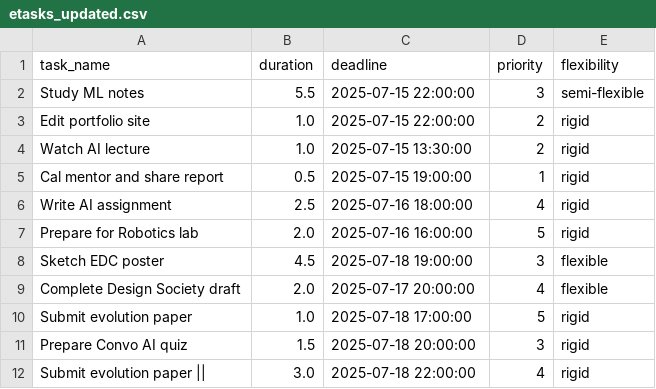
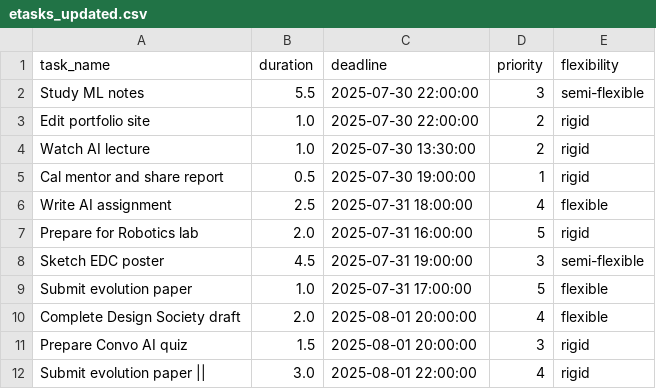
Before and after one commit to Spathneja21/SAARTHI, a CSV file: SAARTHI V1.2.0/task_manager/data/etasks_updated.csv, drawn as a sheet.

```diff
--- a/SAARTHI V1.2.0/task_manager/data/etasks_updated.csv
+++ b/SAARTHI V1.2.0/task_manager/data/etasks_updated.csv
@@ -1,12 +1,12 @@
 task_name,duration,deadline,priority,flexibility
-Study ML notes,5.5,2025-07-15 22:00:00,3,semi-flexible
-Edit portfolio site,1.0,2025-07-15 22:00:00,2,rigid
-Watch AI lecture,1.0,2025-07-15 13:30:00,2,rigid
-Cal mentor and share report,0.5,2025-07-15 19:00:00,1,rigid
-Write AI assignment,2.5,2025-07-16 18:00:00,4,rigid
-Prepare for Robotics lab,2.0,2025-07-16 16:00:00,5,rigid
-Sketch EDC poster,4.5,2025-07-18 19:00:00,3,flexible
-Complete Design Society draft,2.0,2025-07-17 20:00:00,4,flexible
-Submit evolution paper,1.0,2025-07-18 17:00:00,5,rigid
-Prepare Convo AI quiz,1.5,2025-07-18 20:00:00,3,rigid
-Submit evolution paper ||,3.0,2025-07-18 22:00:00,4,rigid
+Study ML notes,5.5,2025-07-30 22:00:00,3,semi-flexible
+Edit portfolio site,1.0,2025-07-30 22:00:00,2,rigid
+Watch AI lecture,1.0,2025-07-30 13:30:00,2,rigid
+Cal mentor and share report,0.5,2025-07-30 19:00:00,1,rigid
+Write AI assignment,2.5,2025-07-31 18:00:00,4,flexible
+Prepare for Robotics lab,2.0,2025-07-31 16:00:00,5,rigid
+Sketch EDC poster,4.5,2025-07-31 19:00:00,3,semi-flexible
+Submit evolution paper,1.0,2025-07-31 17:00:00,5,flexible
+Complete Design Society draft,2.0,2025-08-01 20:00:00,4,flexible
+Prepare Convo AI quiz,1.5,2025-08-01 20:00:00,3,rigid
+Submit evolution paper ||,3.0,2025-08-01 22:00:00,4,rigid
```
Also changed, not shown: SAARTHI V1.2.0/task_manager/data/assigned_later.csv, SAARTHI V1.2.0/task_manager/data/assigned_today.csv, 10 other files.
